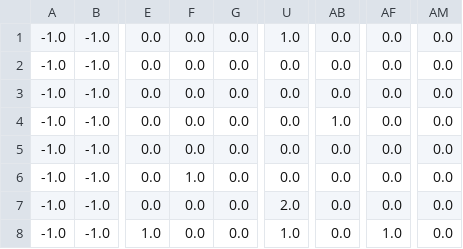
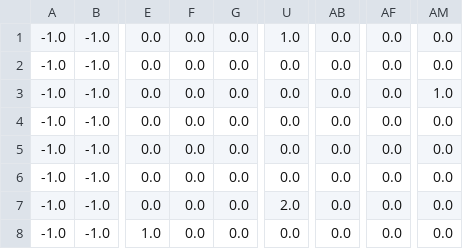
Before and after one commit to lbl-neutrino/arcube_nearline, a CSV file: actions/light_dqm/channel_status.csv, drawn as a sheet; only a part is shown, gaps mark what is left out; the diff names each change by its address in the sheet, - before the commit and + after, or states it on an @@ line.

Commit message:
Modify channel status values in channel_status.csv
Updated channel status values in CSV file.

```diff
--- a/actions/light_dqm/channel_status.csv
+++ b/actions/light_dqm/channel_status.csv
-AM3: 0.0
+AM3: 1.0
-AB4: 1.0
+AB4: 0.0
-F6: 1.0
+F6: 0.0
-U8: 1.0
+U8: 0.0
-AF8: 1.0
+AF8: 0.0
```
